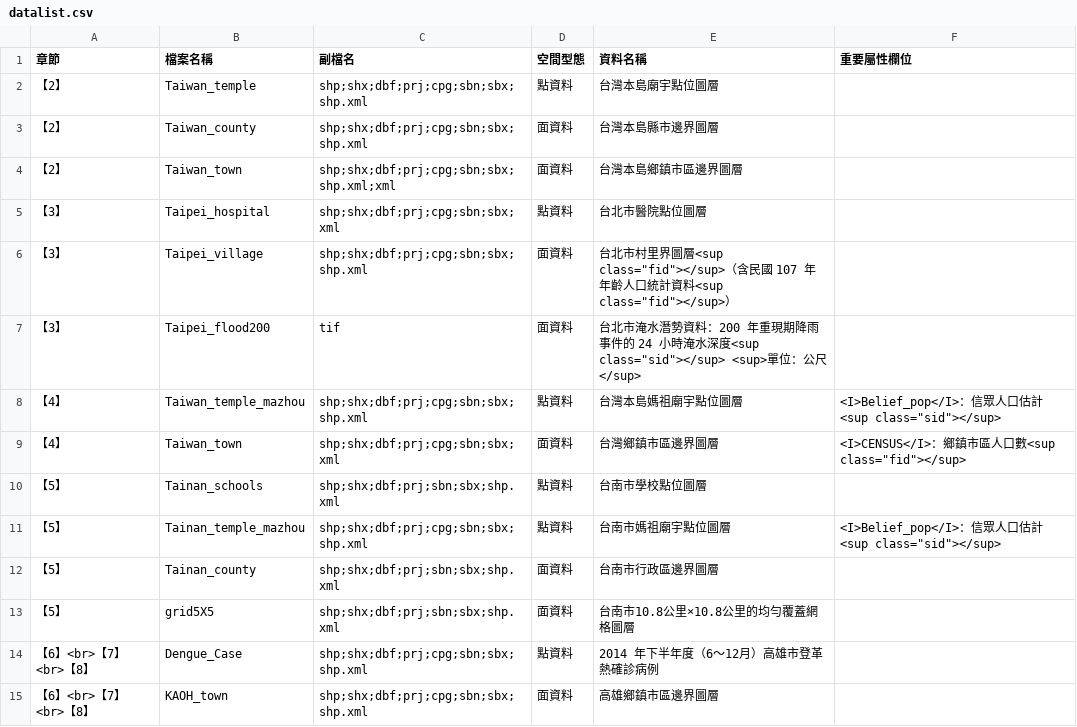
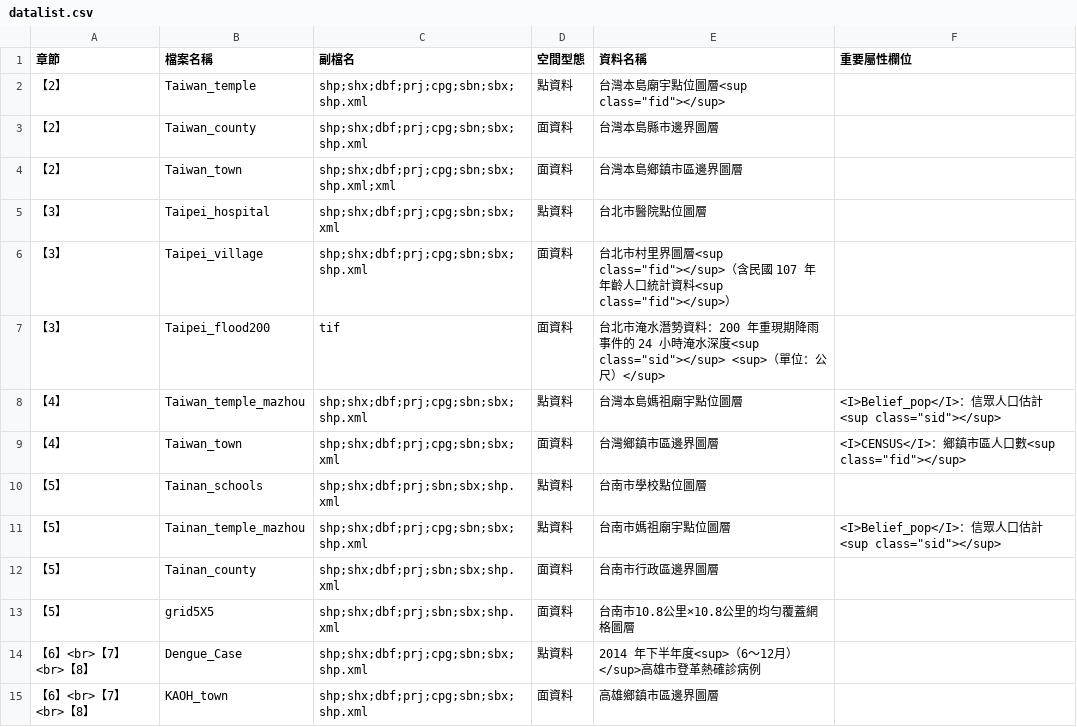
Before and after one commit to wenlab501/SpatialAnalysis, a CSV file: datalist.csv, drawn as a sheet; only a part is shown.

```diff
--- a/datalist.csv
+++ b/datalist.csv
@@ -1,3 +1,3 @@
 章節,檔案名稱,副檔名,空間型態,資料名稱,重要屬性欄位
-【2】,Taiwan_temple,shp;shx;dbf;prj;cpg;sbn;sbx;shp.xml,點資料,台灣本島廟宇點位圖層,
+【2】,Taiwan_temple,shp;shx;dbf;prj;cpg;sbn;sbx;shp.xml,點資料,"台灣本島廟宇點位圖層<sup class=""fid""></sup>",
 【2】,Taiwan_county,shp;shx;dbf;prj;cpg;sbn;sbx;shp.xml,面資料,台灣本島縣市邊界圖層,
@@ -6,3 +6,3 @@
 【3】,Taipei_village,shp;shx;dbf;prj;cpg;sbn;sbx;shp.xml,面資料,"台北市村里界圖層<sup class=""fid""></sup>（含民國 107 年年齡人口統計資料<sup class=""fid""></sup>）",
-【3】,Taipei_flood200,tif,面資料,"台北市淹水潛勢資料：200 年重現期降雨事件的 24 小時淹水深度<sup class=""sid""></sup> <sup>單位：公尺</sup>",
+【3】,Taipei_flood200,tif,面資料,"台北市淹水潛勢資料：200 年重現期降雨事件的 24 小時淹水深度<sup class=""sid""></sup> <sup>（單位：公尺）</sup>",
 【4】,Taiwan_temple_mazhou,shp;shx;dbf;prj;cpg;sbn;sbx;shp.xml,點資料,台灣本島媽祖廟宇點位圖層,"<I>Belief_pop</I>：信眾人口估計<sup class=""sid""></sup>"
@@ -13,3 +13,3 @@
 【5】,grid5X5,shp;shx;dbf;prj;sbn;sbx;shp.xml,面資料,台南市10.8公里×10.8公里的均勻覆蓋網格圖層,
-【6】<br>【7】<br>【8】,Dengue_Case,shp;shx;dbf;prj;cpg;sbn;sbx;shp.xml,點資料,2014 年下半年度（6～12月）高雄市登革熱確診病例,
+【6】<br>【7】<br>【8】,Dengue_Case,shp;shx;dbf;prj;cpg;sbn;sbx;shp.xml,點資料,2014 年下半年度<sup>（6～12月）</sup>高雄市登革熱確診病例,
 【6】<br>【7】<br>【8】,KAOH_town,shp;shx;dbf;prj;cpg;sbn;sbx;shp.xml,面資料,高雄鄉鎮市區邊界圖層,
```
Also changed, not shown: 2 other files.
